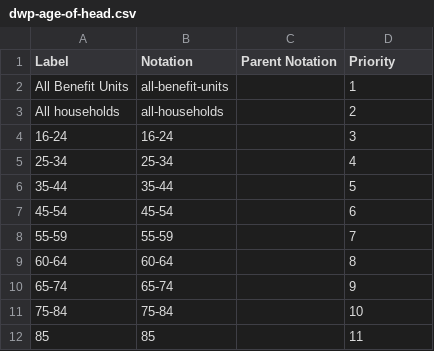
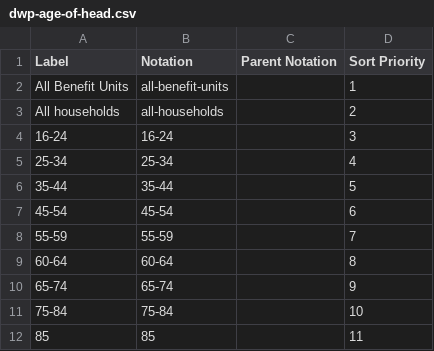
Before and after one commit to GSS-Cogs/family-affordable-housing, a CSV file: reference/codelists/dwp-age-of-head.csv, drawn as a sheet.

Commit message:
Update dwp-age-of-head.csv

```diff
--- a/reference/codelists/dwp-age-of-head.csv
+++ b/reference/codelists/dwp-age-of-head.csv
@@ -1,2 +1,2 @@
-Label,Notation,Parent Notation,Priority
+Label,Notation,Parent Notation,Sort Priority
 All Benefit Units,all-benefit-units,,1
```
